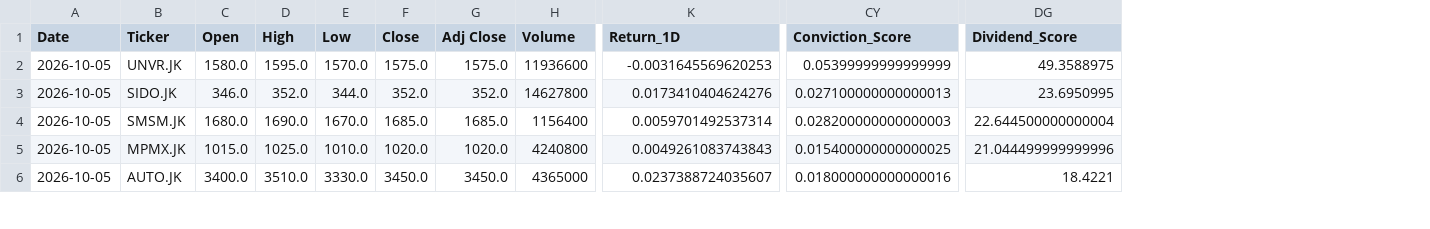
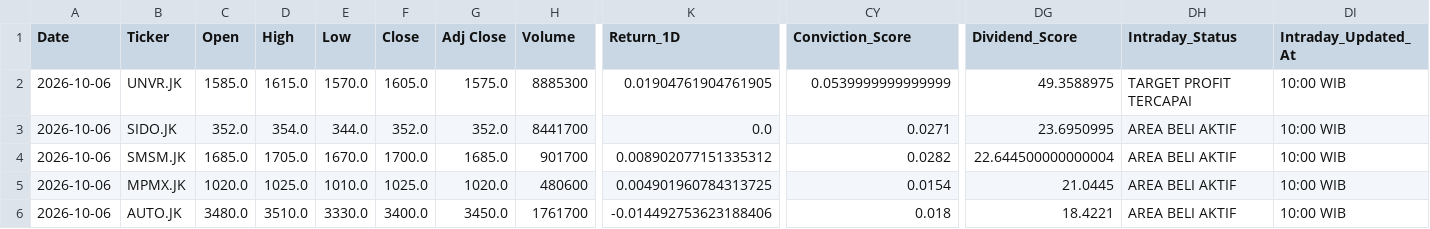
Before and after one commit to Ifan-Apres/stock-market-recommendation, a CSV file: data/processed/latest_alpha_recommendations_dividend.csv, drawn as a sheet; only a part is shown, gaps mark what is left out; the diff covers the shown part only; the diff names each change by its address in the sheet, - before the commit and + after, or states it on an @@ line.

Commit message:
fix(pipeline): add market day guard, anti-congestion cron schedule, live date validation, and dynamic market badge

```diff
--- a/data/processed/latest_alpha_recommendations_dividend.csv
+++ b/data/processed/latest_alpha_recommendations_dividend.csv
+column DH (Intraday_Status), rows 2-6: TARGET PROFIT TERCAPAI | AREA BELI AKTIF | AREA BELI AKTIF | AREA BELI AKTIF | AREA BELI AKTIF
+column DI (Intraday_Updated_At), rows 2-6: all 10:00 WIB
-A2:A6 (Date): 2026-10-05
+A2:A6 (Date): 2026-10-06
-C2 (Open): 1580.0
+C2 (Open): 1585.0
-D2 (High): 1595.0
+D2 (High): 1615.0
-F2 (Close): 1575.0
+F2 (Close): 1605.0
-H2 (Volume): 11936600
+H2 (Volume): 8885300
-K2 (Return_1D): -0.0031645569620253
+K2 (Return_1D): 0.01904761904761905
-CY2 (Conviction_Score): 0.05399999999999999
+CY2 (Conviction_Score): 0.0539999999999999
-C3 (Open): 346.0
+C3 (Open): 352.0
-D3 (High): 352.0
+D3 (High): 354.0
-H3 (Volume): 14627800
+H3 (Volume): 8441700
-K3 (Return_1D): 0.0173410404624276
+K3 (Return_1D): 0.0
-CY3 (Conviction_Score): 0.027100000000000013
+CY3 (Conviction_Score): 0.0271
-C4 (Open): 1680.0
+C4 (Open): 1685.0
-D4 (High): 1690.0
+D4 (High): 1705.0
-F4 (Close): 1685.0
+F4 (Close): 1700.0
-H4 (Volume): 1156400
+H4 (Volume): 901700
-K4 (Return_1D): 0.0059701492537314
+K4 (Return_1D): 0.008902077151335312
-CY4 (Conviction_Score): 0.028200000000000003
+CY4 (Conviction_Score): 0.0282
-C5 (Open): 1015.0
+C5 (Open): 1020.0
-F5 (Close): 1020.0
+F5 (Close): 1025.0
-H5 (Volume): 4240800
+H5 (Volume): 480600
-K5 (Return_1D): 0.0049261083743843
+K5 (Return_1D): 0.004901960784313725
-CY5 (Conviction_Score): 0.015400000000000025
+CY5 (Conviction_Score): 0.0154
-DG5 (Dividend_Score): 21.044499999999996
+DG5 (Dividend_Score): 21.0445
-C6 (Open): 3400.0
+C6 (Open): 3480.0
-F6 (Close): 3450.0
+F6 (Close): 3400.0
-H6 (Volume): 4365000
+H6 (Volume): 1761700
-K6 (Return_1D): 0.0237388724035607
+K6 (Return_1D): -0.014492753623188406
-CY6 (Conviction_Score): 0.018000000000000016
+CY6 (Conviction_Score): 0.018
```
Also changed, not shown: 47 edited cells elsewhere in this file, data/processed/latest_alpha_recommendations.csv, data/processed/latest_alpha_recommendations_favorites.csv, 12 other files.
